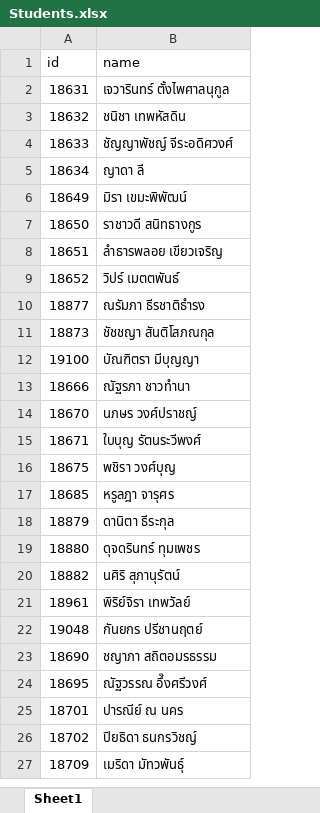
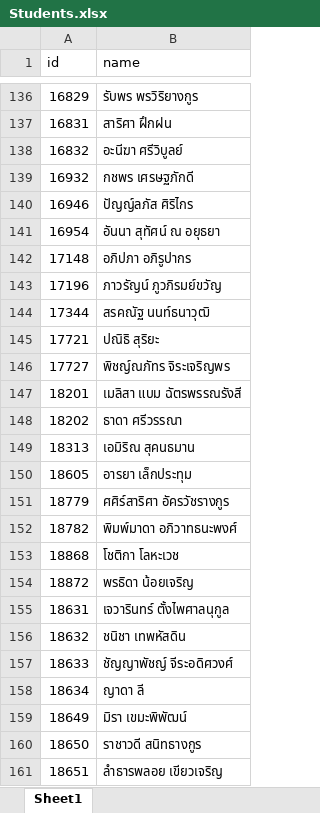
Before and after one commit to 3xbun/md-exhibition, an Excel workbook: data/Students.xlsx, sheet Sheet1, drawn as a sheet; only a part is shown, gaps mark what is left out; the shorter side is filled out with more unchanged rows; values as stored, in another font and other column widths than the file's, no borders; table styles not drawn; the diff covers the shown part only; the diff names each change by its address in the sheet, - before the commit and + after, or states it on an @@ line.

Commit message:
Update Students

```diff
--- a/data/Students.xlsx (sheet Sheet1)
+++ b/data/Students.xlsx (sheet Sheet1)
+row 136: 16829 | รับพร พรวิริยางกูร
+row 137: 16831 | สาริศา ฝึกฝน
+row 138: 16832 | อะนีฆา ศรีวิบูลย์
+row 139: 16932 | กชพร เศรษฐภักดี
+row 140: 16946 | ปัญญ์ลภัส ศิริไกร
+row 141: 16954 | อันนา สุทัศน์ ณ อยุธยา
+row 142: 17148 | อภิปภา อภิรูปากร
+row 143: 17196 | ภาวรัญน์ ภูวภิรมย์ขวัญ
+row 144: 17344 | สรคณัฐ นนท์ธนาวุฒิ
+row 145: 17721 | ปณิธิ สุริยะ
+row 146: 17727 | พิชญ์ณภัทร จิระเจริญพร
+row 147: 18201 | เมลิสา แบม ฉัตรพรรณรังสี
+row 148: 18202 | ธาดา ศรีวรรณา
+row 149: 18313 | เอมิริณ สุคนธมาน
+row 150: 18605 | อารยา เล็กประทุม
+row 151: 18779 | ศศิร์สาริศา อัครวัชรางกูร
+row 152: 18782 | พิมพ์มาดา อภิวาทธนะพงศ์
+row 153: 18868 | โชติกา โลหะเวช
+row 154: 18872 | พรธิดา น้อยเจริญ
```
Also changed, not shown: 134 added rows and cell formats elsewhere in this sheet.
